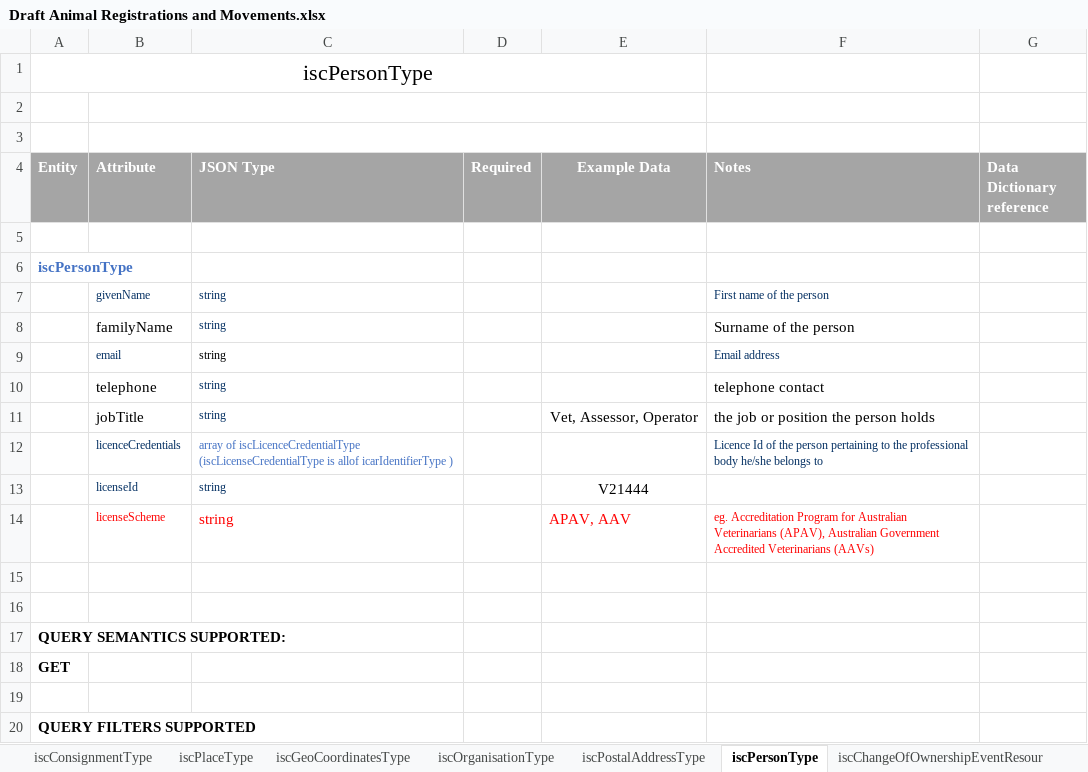
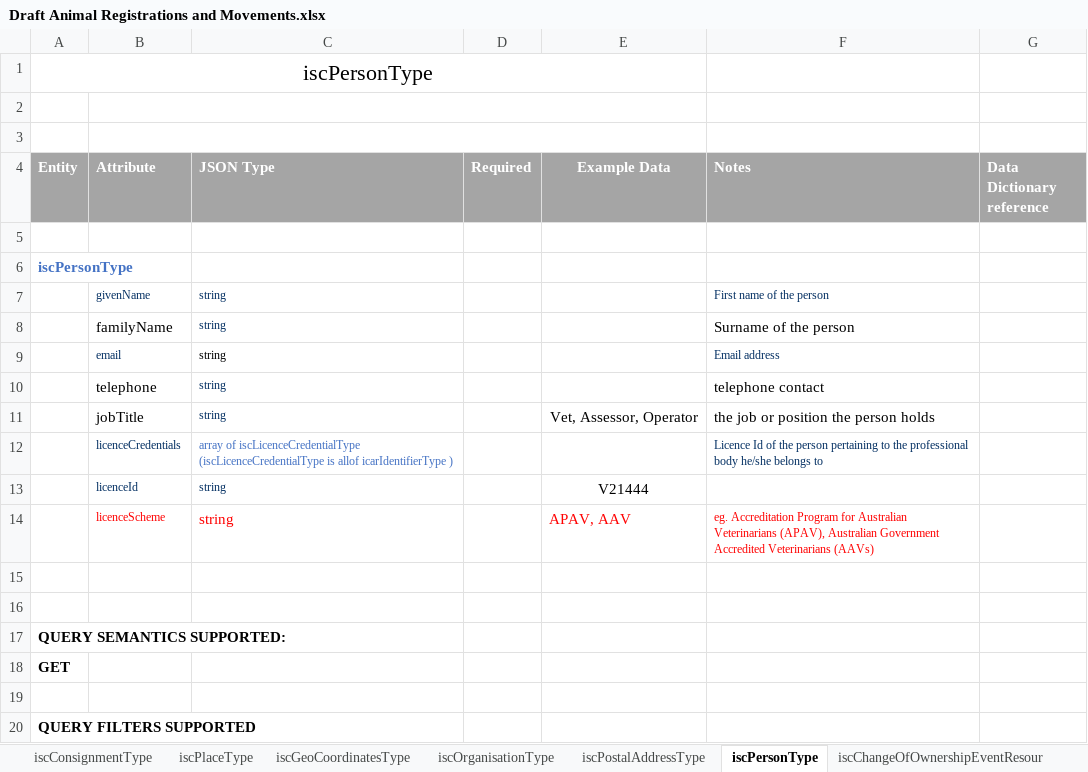
Before and after one commit to integritysystemscompany/animal_schema, an Excel workbook: Draft Schema/Draft Animal Registrations and Movements.xlsx, sheet iscPersonType, drawn as a sheet; values as stored, in another font and other column widths than the file's, no borders; 1 other sheet too large or unreadable and not compared; ↵ is a line break in a cell; the diff names each change by its address in the sheet, - before the commit and + after, or states it on an @@ line.

Commit message:
Add files via upload

```diff
--- a/Draft Schema/Draft Animal Registrations and Movements.xlsx (sheet iscPersonType)
+++ b/Draft Schema/Draft Animal Registrations and Movements.xlsx (sheet iscPersonType)
-C12 (JSON Type): …of iscLicenceCredentialType ↵ (iscLicenseCredentialType is allof…
+C12 (JSON Type): …of iscLicenceCredentialType ↵ (iscLicenceCredentialType is allof…
-B13 (Attribute): licenseId
+B13 (Attribute): licenceId
-B14 (Attribute): licenseScheme
+B14 (Attribute): licenceScheme
```
